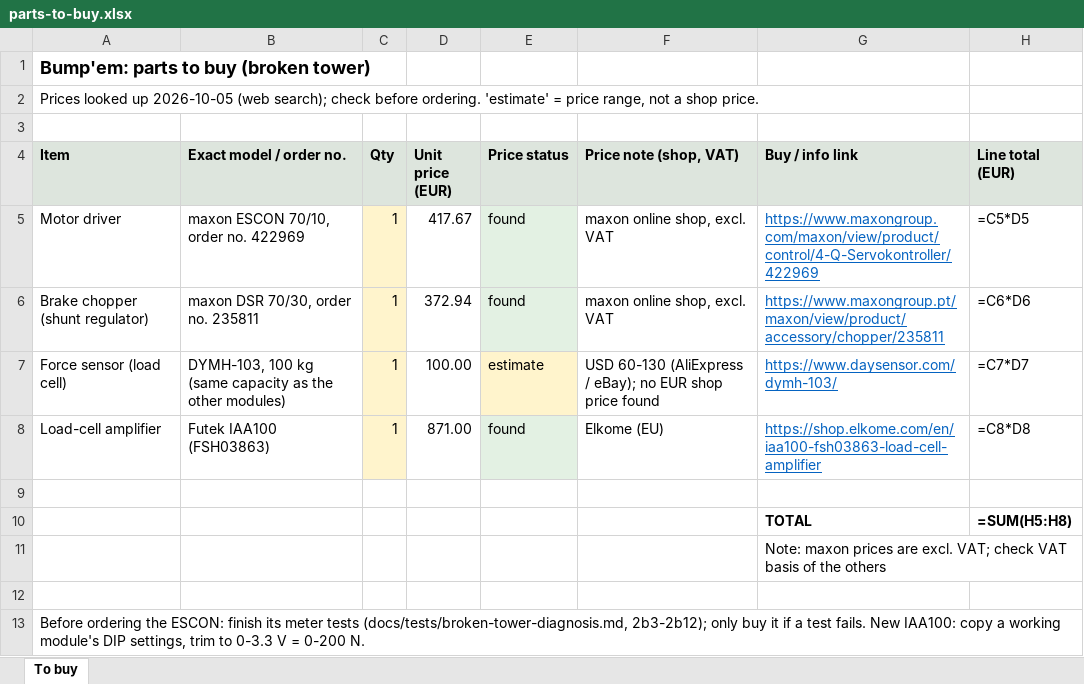
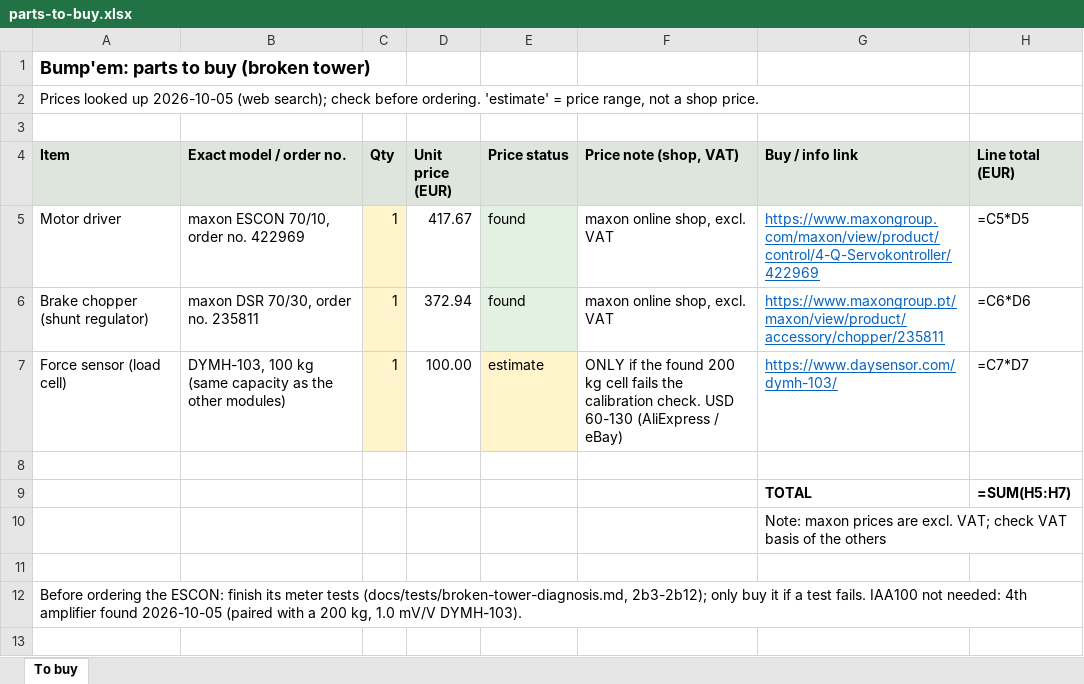
Before and after one commit to lore95/BumpemServer, an Excel workbook: docs/parts-to-buy.xlsx, sheet To buy, drawn as a sheet; values as stored, in another font and other column widths than the file's, no borders; formulas without a stored value are shown as written; removed rows and columns are numbered as before the commit, all else as after; the diff names each change by its address in the sheet, - before the commit and + after, or states it on an @@ line.

```diff
--- a/docs/parts-to-buy.xlsx (sheet To buy)
+++ b/docs/parts-to-buy.xlsx (sheet To buy)
-F7 (Price note (shop, VAT)): USD 60-130 (AliExpress / eBay); no EUR shop price found
+F7 (Price note (shop, VAT)): ONLY if the found 200 kg cell fails the calibration check. USD 60-130 (AliExpress / eBay)
-row 8: Load-cell amplifier | Futek IAA100 (FSH03863) | 1 | 871.00 | found | Elkome (EU) | https://shop.elkome.com/en/iaa100-fsh03863-load-cell-amplifier | =C8*D8
-H9 (Line total (EUR)): =SUM(H5:H8)
+H9 (Line total (EUR)): =SUM(H5:H7)
-A12 (Item): …test fails. New IAA100: copy a working module's DIP settings, trim to 0-3.3 V = 0-200 N.
+A12 (Item): …test fails. IAA100 not needed: 4th amplifier found 2026-10-05 (paired with a 200 kg, 1.0 mV/V DYMH-103).
```
Also changed, not shown: 2 other files.
